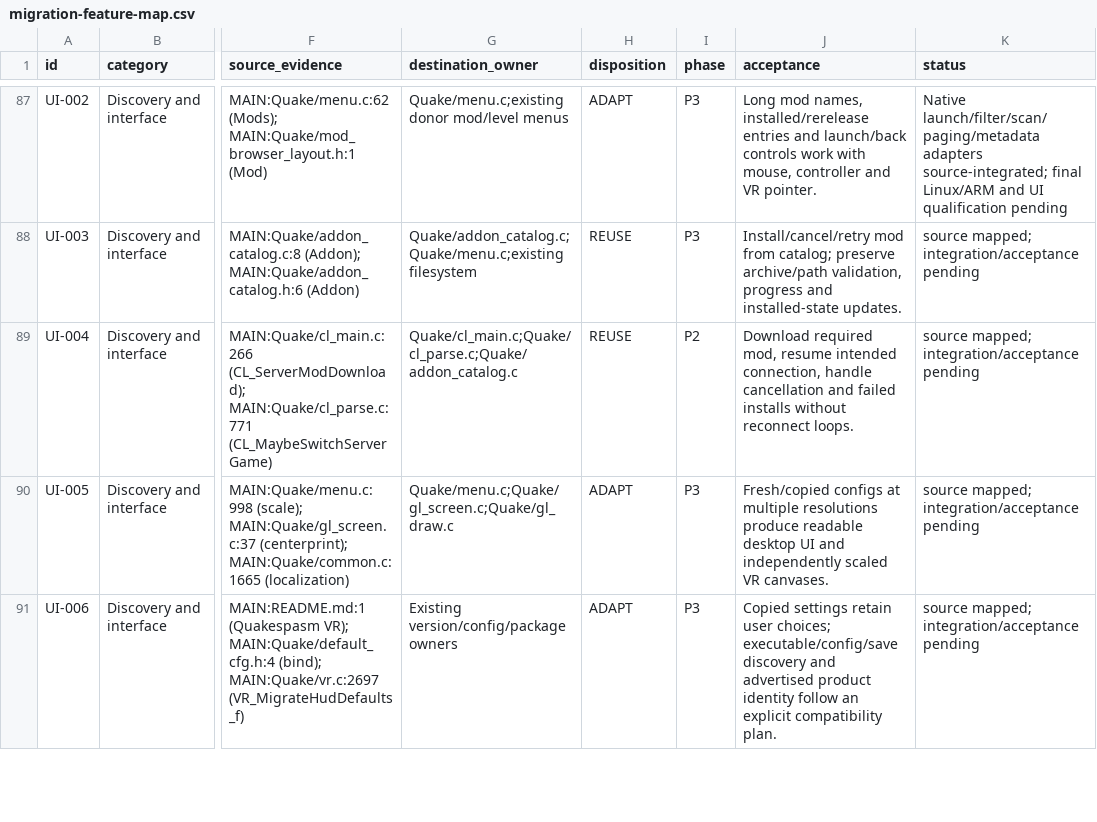
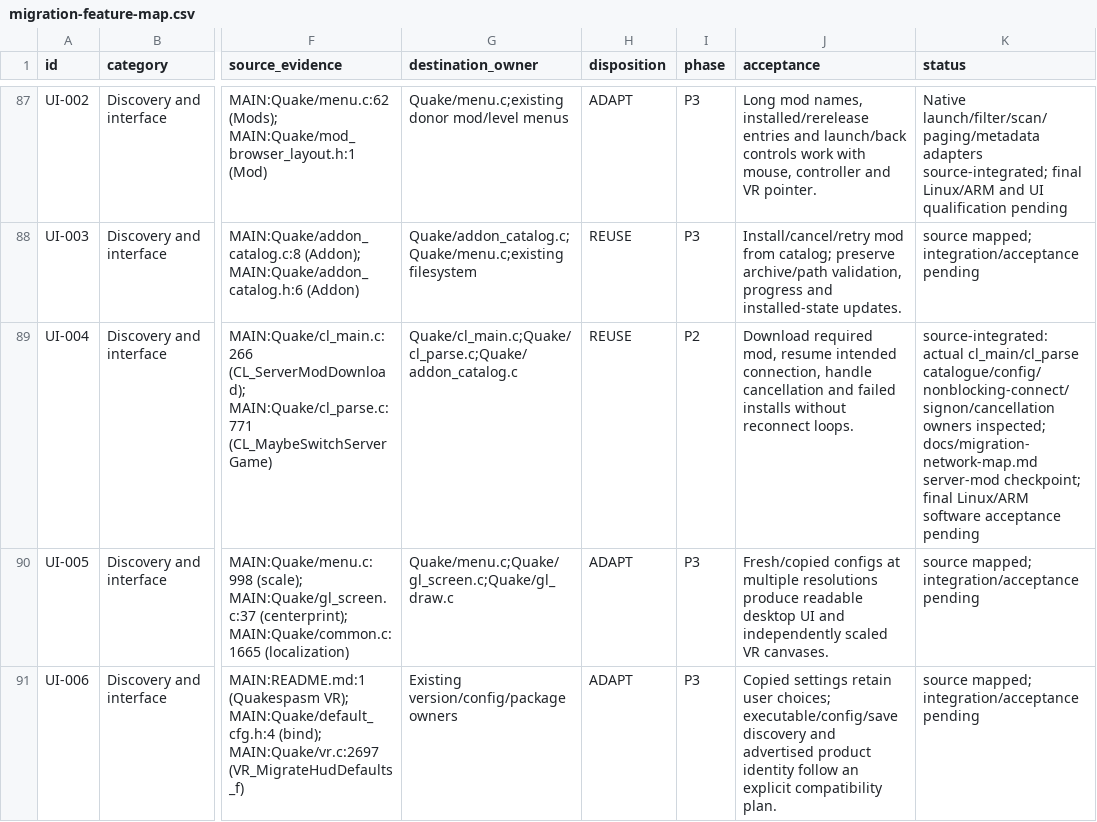
Before and after one commit to ObeseCatLord/Quakespasm-VR, a CSV file: docs/migration-feature-map.csv, drawn as a sheet; only a part is shown, gaps mark what is left out; the diff covers the shown part only; the diff names each change by its address in the sheet, - before the commit and + after, or states it on an @@ line.

Commit message:
Record implemented server mod reconnect source checkpoint

```diff
--- a/docs/migration-feature-map.csv
+++ b/docs/migration-feature-map.csv
-K89 (status): source mapped; integration/acceptance pending
+K89 (status): source-integrated: actual cl_main/cl_parse catalogue/config/nonblocking-connect/signon/cancellation owners inspected; docs/migration-network-map.md server-mod checkpoint; final Linux/ARM software acceptance pending
```
Also changed, not shown: 1 edited cell elsewhere in this file, 1 other file.
